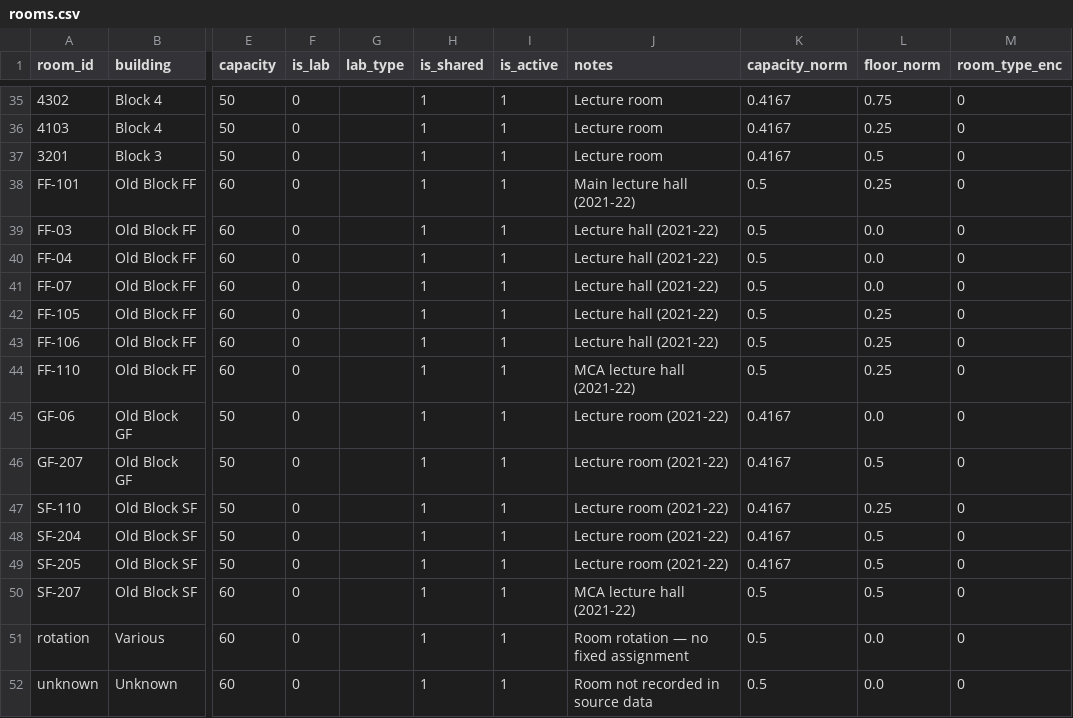
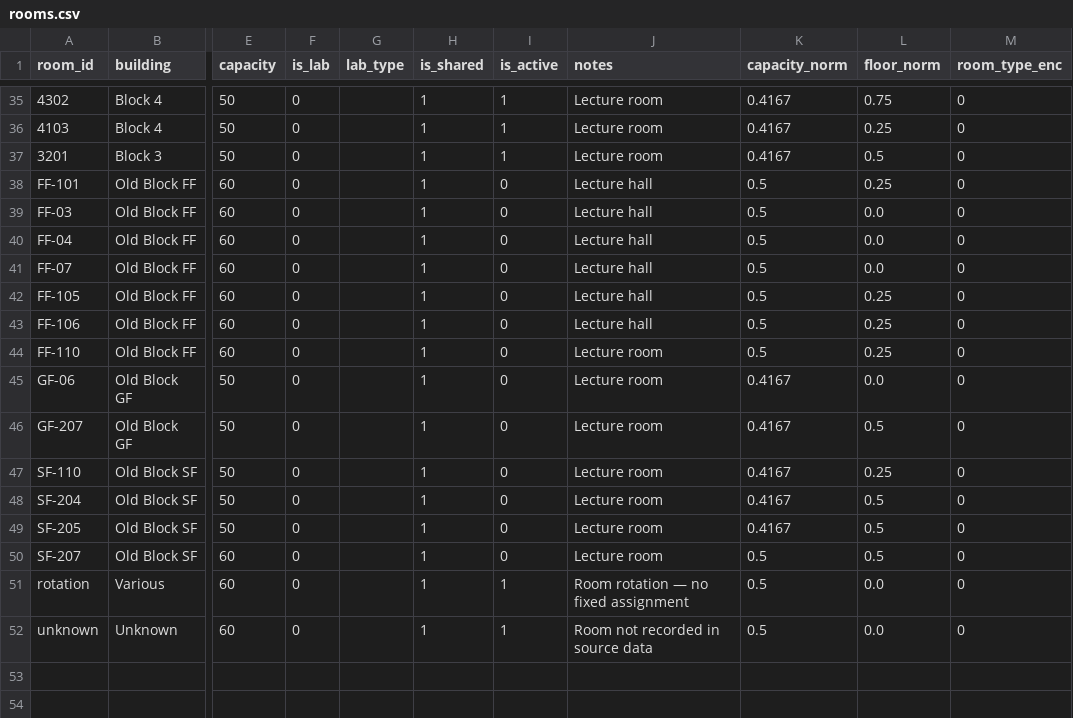
Before and after one commit to Akki-06/timetrix, a CSV file: server/ml_pipeline/data/rooms.csv, drawn as a sheet; only a part is shown, gaps mark what is left out; the diff names each change by its address in the sheet, - before the commit and + after, or states it on an @@ line.

```diff
--- a/server/ml_pipeline/data/rooms.csv
+++ b/server/ml_pipeline/data/rooms.csv
-I38:I50 (is_active): 1
+I38:I50 (is_active): 0
-J38 (notes): Main lecture hall (2021-22)
+J38 (notes): Lecture hall
-J39:J43 (notes): Lecture hall (2021-22)
+J39:J43 (notes): Lecture hall
-J44 (notes): MCA lecture hall (2021-22)
+J44 (notes): Lecture room
-J45:J49 (notes): Lecture room (2021-22)
+J45:J49 (notes): Lecture room
-J50 (notes): MCA lecture hall (2021-22)
+J50 (notes): Lecture room
```
Also changed, not shown: server/ml_pipeline/data/faculty_metadata.csv, server/ml_pipeline/data/timeslots.csv, 8 other files.
